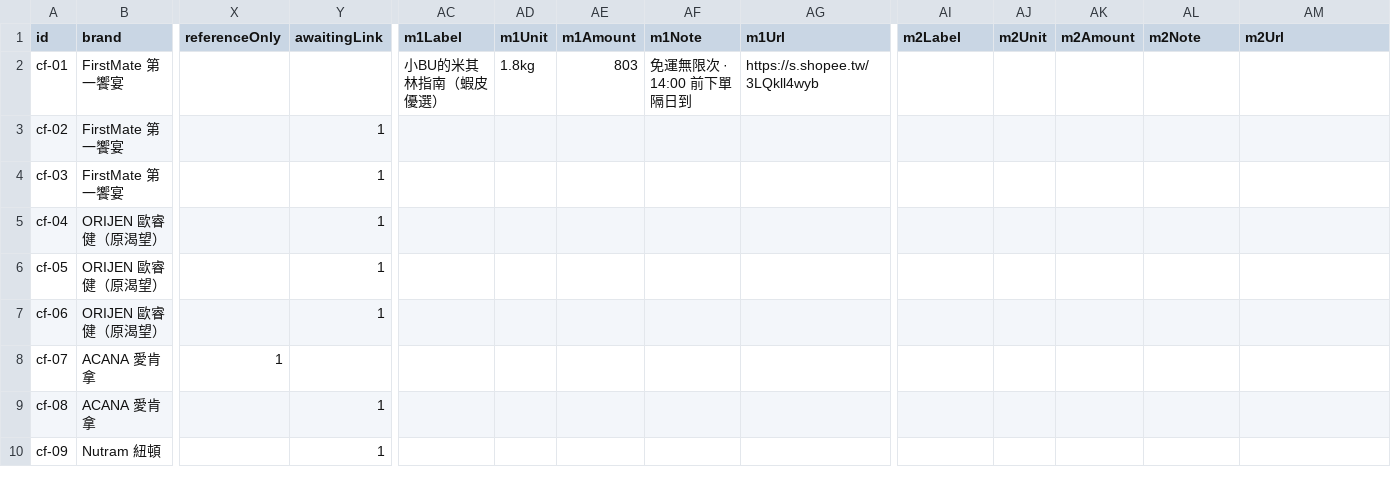
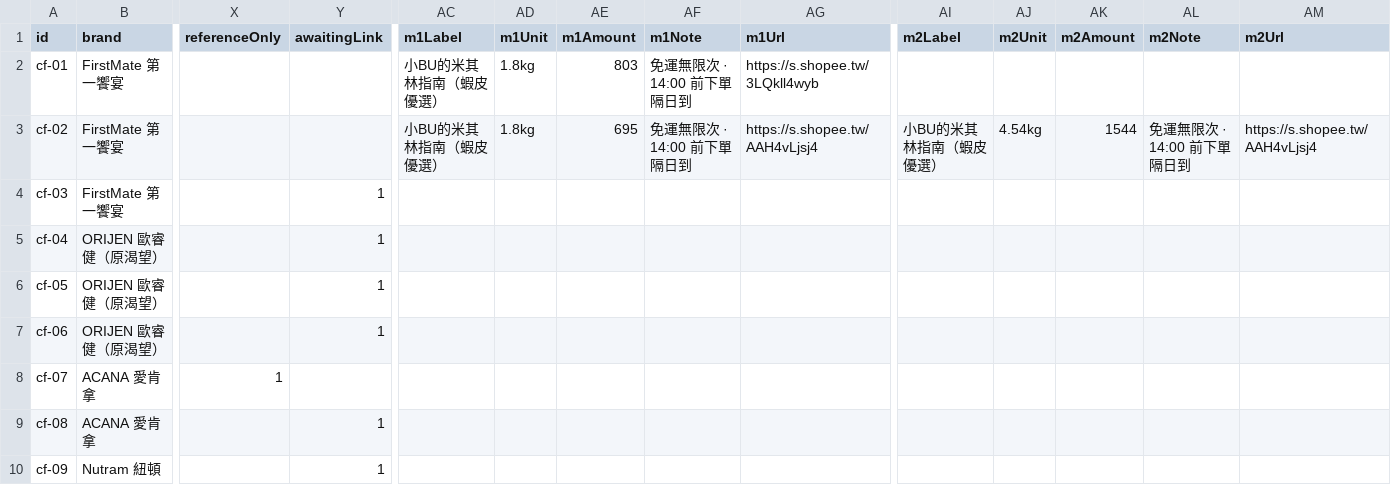
Before and after one commit to Tim-xuan-you/zone27-web, a CSV file: data/cat-food.csv, drawn as a sheet; only a part is shown, gaps mark what is left out; the diff names each change by its address in the sheet, - before the commit and + after, or states it on an @@ line.

```diff
--- a/data/cat-food.csv
+++ b/data/cat-food.csv
-Y3 (awaitingLink): 1
+Y3 (awaitingLink): (empty)
-AC3 (m1Label): (empty)
+AC3 (m1Label): 小BU的米其林指南（蝦皮優選）
-AD3 (m1Unit): (empty)
+AD3 (m1Unit): 1.8kg
-AE3 (m1Amount): (empty)
+AE3 (m1Amount): 695
-AF3 (m1Note): (empty)
+AF3 (m1Note): 免運無限次 · 14:00 前下單隔日到
-AG3 (m1Url): (empty)
+AG3 (m1Url): https://s.shopee.tw/AAH4vLjsj4
-AI3 (m2Label): (empty)
+AI3 (m2Label): 小BU的米其林指南（蝦皮優選）
-AJ3 (m2Unit): (empty)
+AJ3 (m2Unit): 4.54kg
-AK3 (m2Amount): (empty)
+AK3 (m2Amount): 1544
-AL3 (m2Note): (empty)
+AL3 (m2Note): 免運無限次 · 14:00 前下單隔日到
-AM3 (m2Url): (empty)
+AM3 (m2Url): https://s.shopee.tw/AAH4vLjsj4
```
Also changed, not shown: 2 other files.
